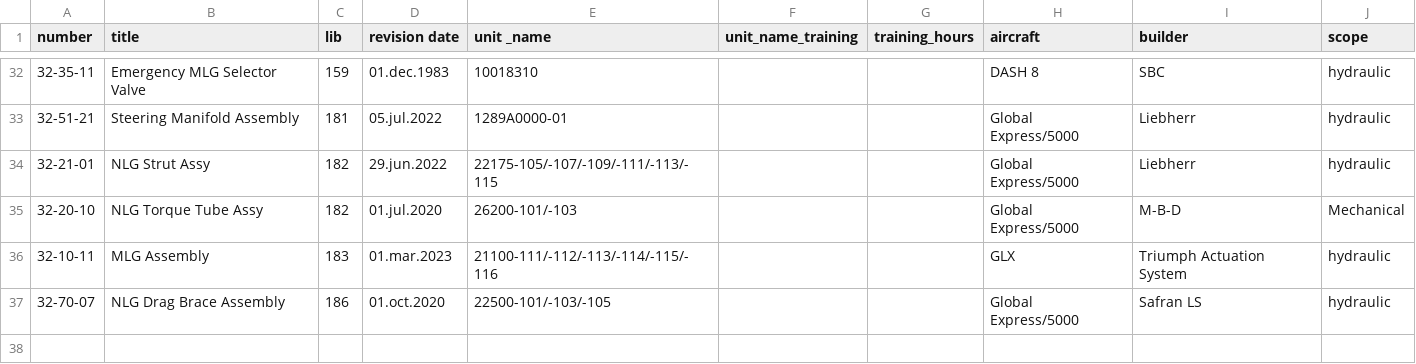
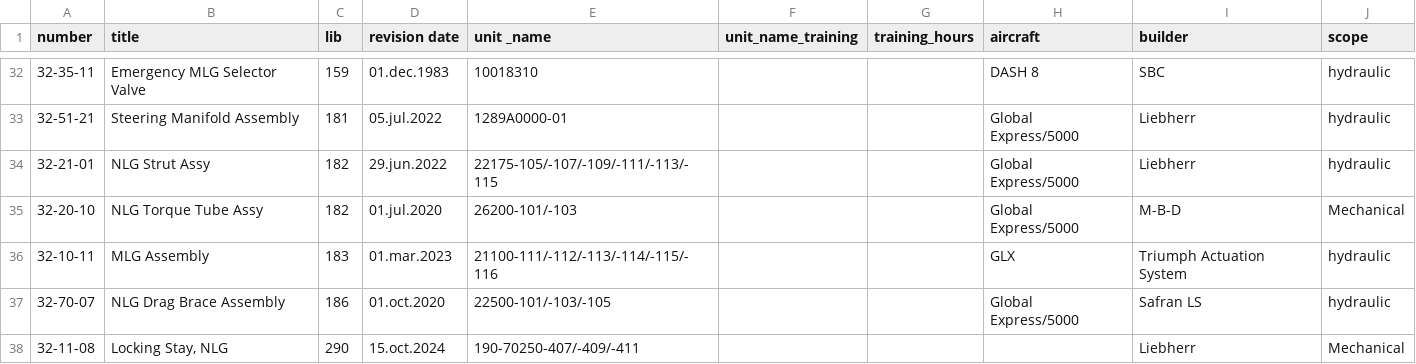
Before and after one commit to Famousleonid/avia, a CSV file: public/data/manuals/manual.csv, drawn as a sheet; only a part is shown, gaps mark what is left out.

```diff
--- a/public/data/manuals/manual.csv
+++ b/public/data/manuals/manual.csv
@@ -37 +37,2 @@ number;title;lib;revision date;unit _name;unit_name_training;training_hours;airc
 32-70-07;NLG Drag Brace Assembly;186;01.oct.2020;22500-101/-103/-105;;;Global Express/5000;Safran LS;hydraulic
+32-11-08;Locking Stay, NLG;290;15.oct.2024;190-70250-407/-409/-411;;;;Liebherr;Mechanical
```
Also changed, not shown: public/data/unit_n.csv, 4 other files.
